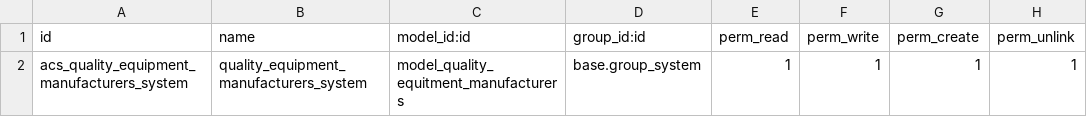
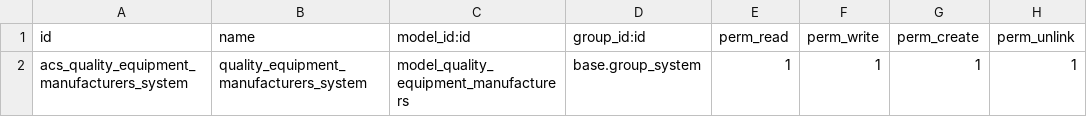
Before and after one commit to colinak/Turbopre, a CSV file: tbps_quality_equipment/security/quality_equipment_manufacturers/ir.model.access.csv, drawn as a sheet.

```diff
--- a/tbps_quality_equipment/security/quality_equipment_manufacturers/ir.model.access.csv
+++ b/tbps_quality_equipment/security/quality_equipment_manufacturers/ir.model.access.csv
@@ -1,2 +1,2 @@
 id,name,model_id:id,group_id:id,perm_read,perm_write,perm_create,perm_unlink
-acs_quality_equipment_manufacturers_system,quality_equipment_manufacturers_system,model_quality_equitment_manufacturers,base.group_system,1,1,1,1
+acs_quality_equipment_manufacturers_system,quality_equipment_manufacturers_system,model_quality_equipment_manufacturers,base.group_system,1,1,1,1
```
Also changed, not shown: tbps_quality_equipment/security/quality_equipment_category/ir.model.access.csv, tbps_quality_equipment/security/quality_equipment_clasification/ir.model.access.csv, 21 other files.
